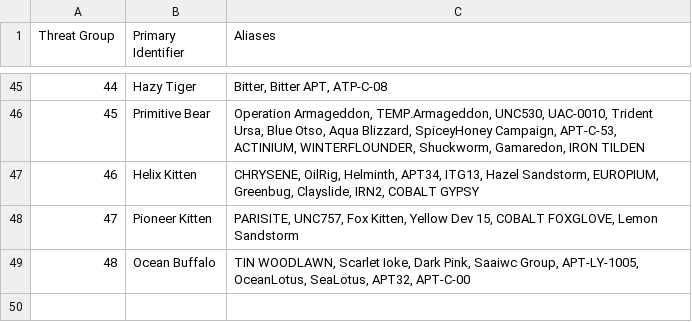
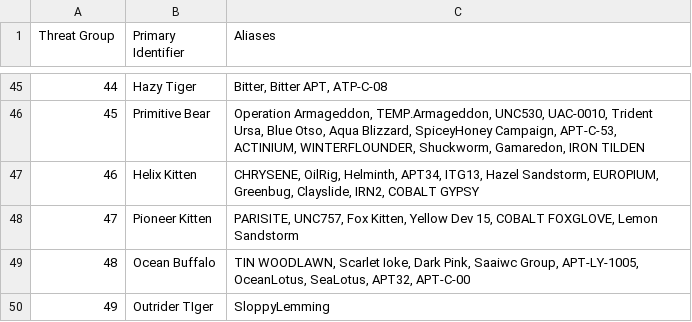
Before and after one commit to cheezee0101/ATG, a CSV file: TGAlias.csv, drawn as a sheet; only a part is shown, gaps mark what is left out; the diff names each change by its address in the sheet, - before the commit and + after, or states it on an @@ line.

Commit message:
Update TGAlias.csv

```diff
--- a/TGAlias.csv
+++ b/TGAlias.csv
+row 50: 49 | Outrider TIger | SloppyLemming
```
